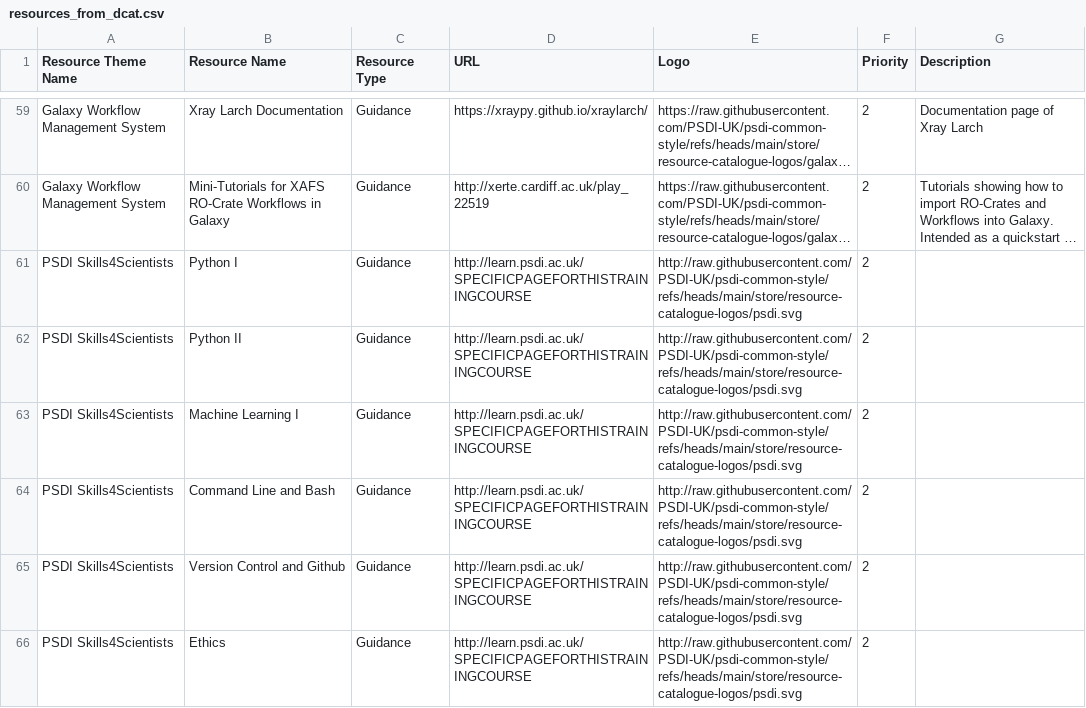
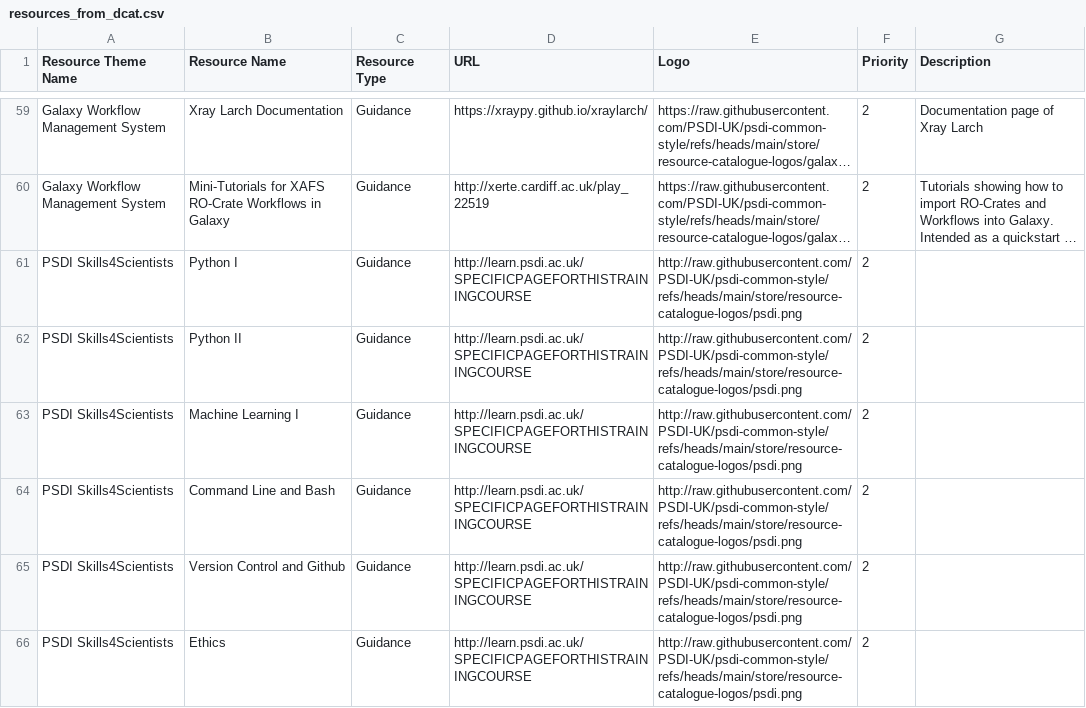
Before and after one commit to PSDI-UK/metadata, a CSV file: resource-catalogue/processed/resources_from_dcat.csv, drawn as a sheet; only a part is shown, gaps mark what is left out; long unchanged cells end in …; the diff covers the shown part only; the diff names each change by its address in the sheet, - before the commit and + after, or states it on an @@ line.

```diff
--- a/resource-catalogue/processed/resources_from_dcat.csv
+++ b/resource-catalogue/processed/resources_from_dcat.csv
-E61:E66 (Logo): http://raw.githubusercontent.com/PSDI-UK/psdi-common-style/refs/heads/main/store/resource-catalogue-logos/psdi.svg
+E61:E66 (Logo): http://raw.githubusercontent.com/PSDI-UK/psdi-common-style/refs/heads/main/store/resource-catalogue-logos/psdi.png
```
Also changed, not shown: 39 edited cells elsewhere in this file, resource-catalogue/processed/resources_themes_from_dcat.csv, 3 other files.
